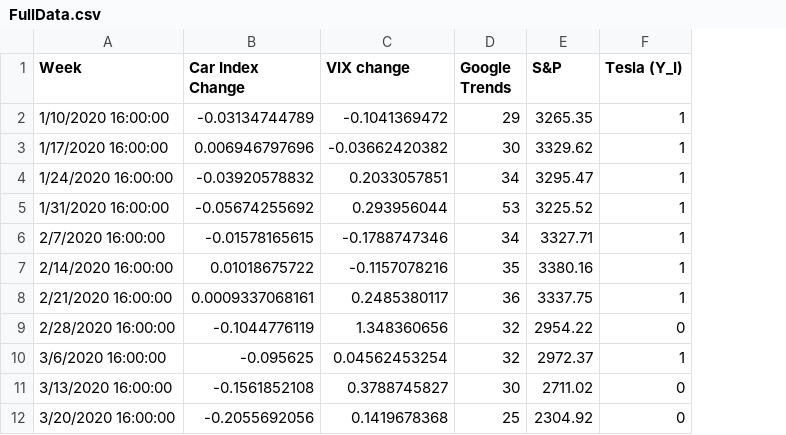
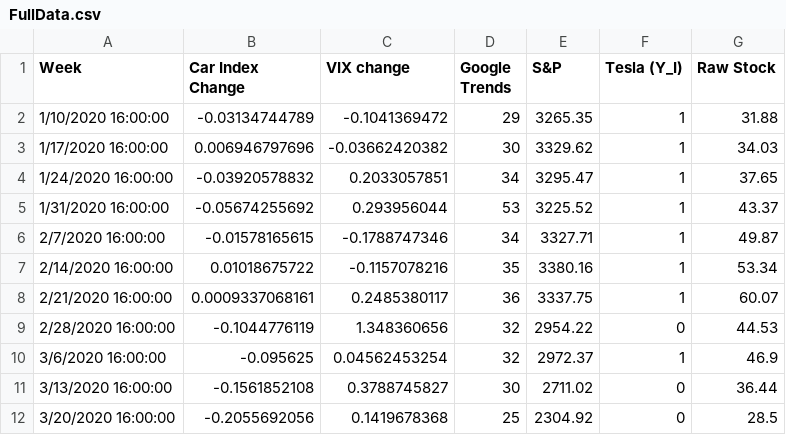
Before and after one commit to fatehss/Tesla-Price-Prediction, a CSV file: FullData.csv, drawn as a sheet; only a part is shown; the diff names each change by its address in the sheet, - before the commit and + after, or states it on an @@ line.

Commit message:
FullData + stock
FullData + stock

```diff
--- a/FullData.csv
+++ b/FullData.csv
+column G (Raw Stock), rows 2-12: 31.88 | 34.03 | 37.65 | 43.37 | 49.87 | 53.34 | 60.07 | 44.53 | 46.9 | 36.44 | 28.5
```
Also changed, not shown: 1 other file.
